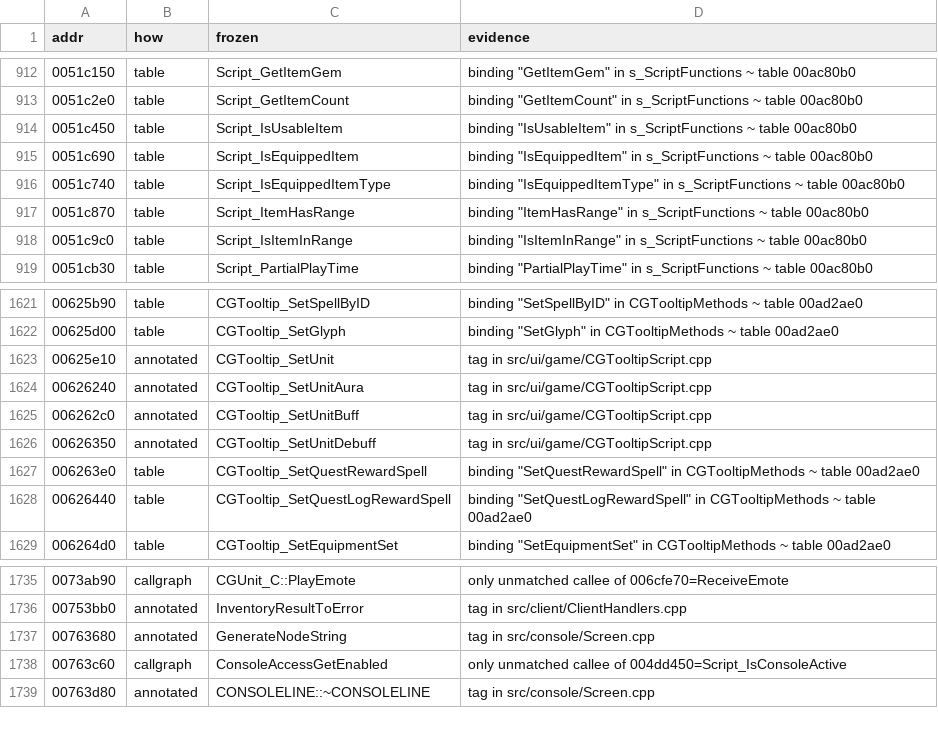
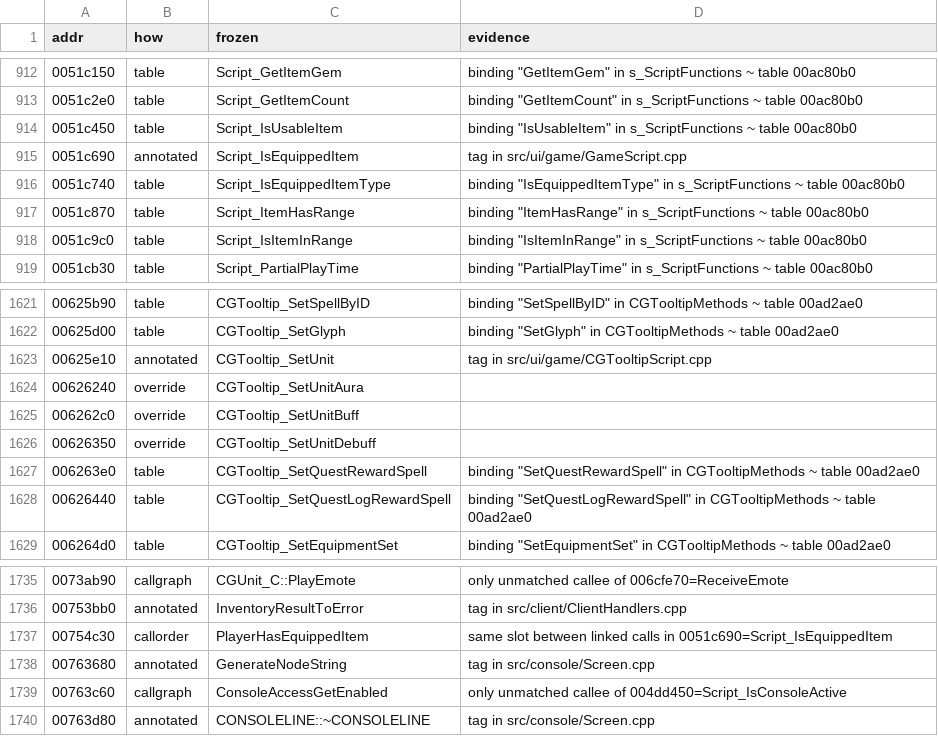
Before and after one commit to zeruth/FrozenClient, a TSV file: tools/recomp/data/matches.tsv, drawn as a sheet; only a part is shown, gaps mark what is left out.

```diff
--- a/tools/recomp/data/matches.tsv
+++ b/tools/recomp/data/matches.tsv
@@ -914,3 +914,3 @@ addr	how	frozen	evidence
 0051c450	table	Script_IsUsableItem	binding "IsUsableItem" in s_ScriptFunctions ~ table 00ac80b0
-0051c690	table	Script_IsEquippedItem	binding "IsEquippedItem" in s_ScriptFunctions ~ table 00ac80b0
+0051c690	annotated	Script_IsEquippedItem	tag in src/ui/game/GameScript.cpp
 0051c740	table	Script_IsEquippedItemType	binding "IsEquippedItemType" in s_ScriptFunctions ~ table 00ac80b0
@@ -1623,5 +1623,5 @@ addr	how	frozen	evidence
 00625e10	annotated	CGTooltip_SetUnit	tag in src/ui/game/CGTooltipScript.cpp
-00626240	annotated	CGTooltip_SetUnitAura	tag in src/ui/game/CGTooltipScript.cpp
-006262c0	annotated	CGTooltip_SetUnitBuff	tag in src/ui/game/CGTooltipScript.cpp
-00626350	annotated	CGTooltip_SetUnitDebuff	tag in src/ui/game/CGTooltipScript.cpp
+00626240	override	CGTooltip_SetUnitAura	
+006262c0	override	CGTooltip_SetUnitBuff	
+00626350	override	CGTooltip_SetUnitDebuff	
 006263e0	table	CGTooltip_SetQuestRewardSpell	binding "SetQuestRewardSpell" in CGTooltipMethods ~ table 00ad2ae0
@@ -1736,2 +1736,3 @@ addr	how	frozen	evidence
 00753bb0	annotated	InventoryResultToError	tag in src/client/ClientHandlers.cpp
+00754c30	callorder	PlayerHasEquippedItem	same slot between linked calls in 0051c690=Script_IsEquippedItem
 00763680	annotated	GenerateNodeString	tag in src/console/Screen.cpp
```
Also changed, not shown: 5 other files.
